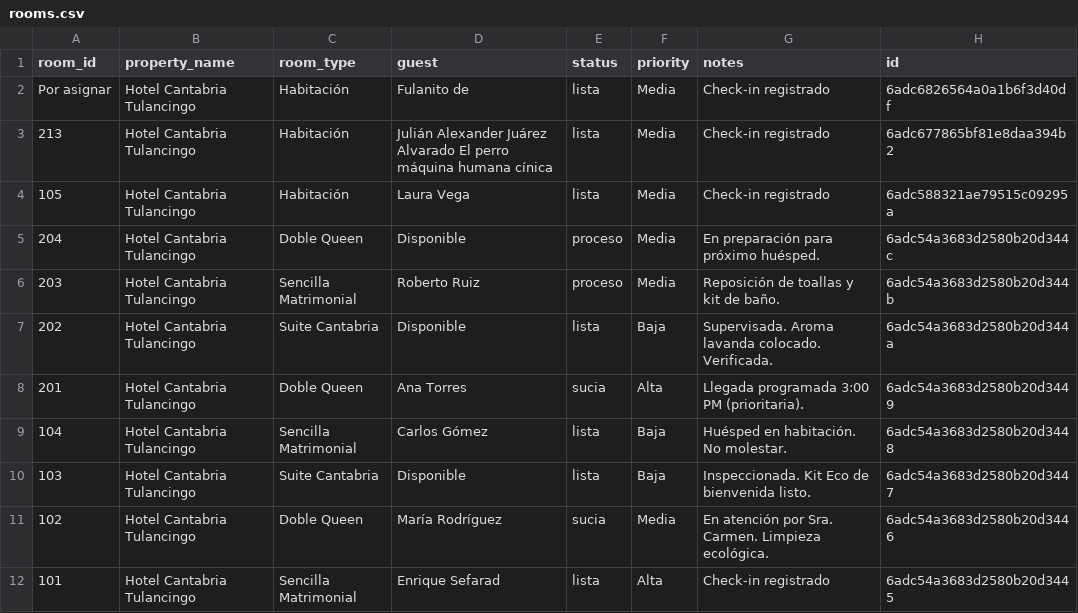
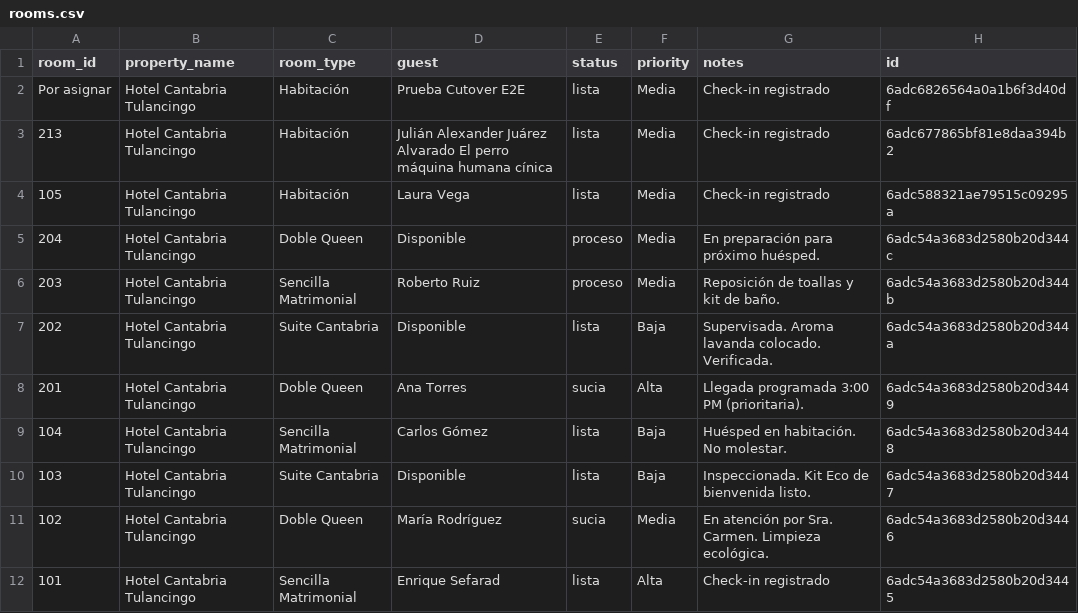
Before and after one commit to JULIANJUAREZMX01/cantabria-pms-demo, a CSV file: csv/rooms.csv, drawn as a sheet.

Commit message:
chore: sync csv/rooms.csv (2026-10-25T08:07:27.007Z)

```diff
--- a/csv/rooms.csv
+++ b/csv/rooms.csv
@@ -1,3 +1,3 @@
 room_id,property_name,room_type,guest,status,priority,notes,id
-Por asignar,Hotel Cantabria Tulancingo,Habitación,Fulanito de,lista,Media,Check-in registrado,6adc6826564a0a1b6f3d40df
+Por asignar,Hotel Cantabria Tulancingo,Habitación,Prueba Cutover E2E,lista,Media,Check-in registrado,6adc6826564a0a1b6f3d40df
 213,Hotel Cantabria Tulancingo,Habitación,Julián Alexander Juárez Alvarado El perro máquina humana cínica ,lista,Media,Check-in registrado,6adc677865bf81e8daa394b2
```
